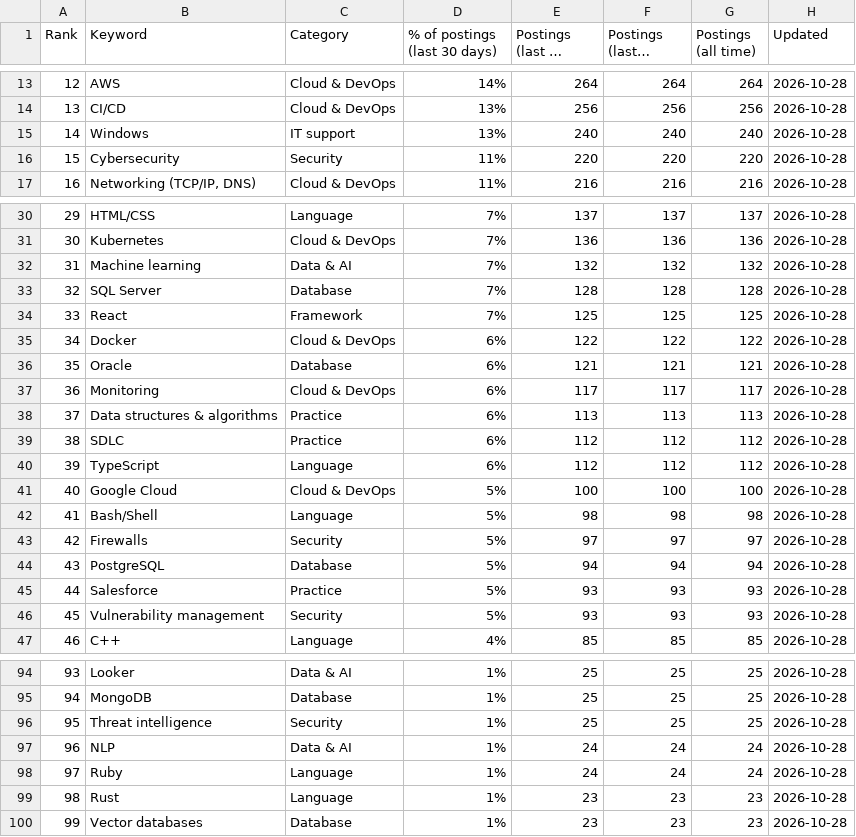
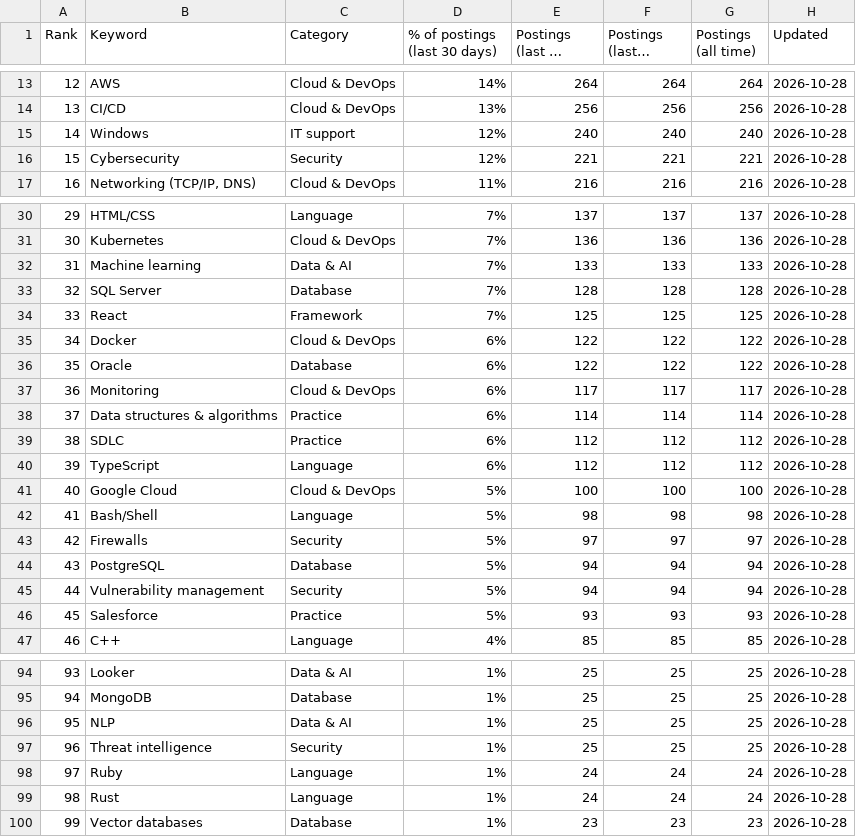
Before and after one commit to sagarh12/canada-jobs-feed, a CSV file: feed/keywords.csv, drawn as a sheet; only a part is shown, gaps mark what is left out; long unchanged cells end in …; the diff covers the shown part only; the diff names each change by its address in the sheet, - before the commit and + after, or states it on an @@ line.

```diff
--- a/feed/keywords.csv
+++ b/feed/keywords.csv
-D15 (% of postings (last 30 days)): 13%
+D15 (% of postings (last 30 days)): 12%
-D16 (% of postings (last 30 days)): 11%
+D16 (% of postings (last 30 days)): 12%
-E16 (Postings (last 30 days)): 220
+E16 (Postings (last 30 days)): 221
-F16 (Postings (last 7 days)): 220
+F16 (Postings (last 7 days)): 221
-G16 (Postings (all time)): 220
+G16 (Postings (all time)): 221
-E32 (Postings (last 30 days)): 132
+E32 (Postings (last 30 days)): 133
-F32 (Postings (last 7 days)): 132
+F32 (Postings (last 7 days)): 133
-G32 (Postings (all time)): 132
+G32 (Postings (all time)): 133
-E36 (Postings (last 30 days)): 121
+E36 (Postings (last 30 days)): 122
-F36 (Postings (last 7 days)): 121
+F36 (Postings (last 7 days)): 122
-G36 (Postings (all time)): 121
+G36 (Postings (all time)): 122
-E38 (Postings (last 30 days)): 113
+E38 (Postings (last 30 days)): 114
-F38 (Postings (last 7 days)): 113
+F38 (Postings (last 7 days)): 114
-G38 (Postings (all time)): 113
+G38 (Postings (all time)): 114
-B45 (Keyword): Salesforce
+B45 (Keyword): Vulnerability management
-C45 (Category): Practice
+C45 (Category): Security
-E45 (Postings (last 30 days)): 93
+E45 (Postings (last 30 days)): 94
-F45 (Postings (last 7 days)): 93
+F45 (Postings (last 7 days)): 94
-G45 (Postings (all time)): 93
+G45 (Postings (all time)): 94
-B46 (Keyword): Vulnerability management
+B46 (Keyword): Salesforce
-C46 (Category): Security
+C46 (Category): Practice
-B96 (Keyword): Threat intelligence
+B96 (Keyword): NLP
-C96 (Category): Security
+C96 (Category): Data & AI
-B97 (Keyword): NLP
+B97 (Keyword): Threat intelligence
-C97 (Category): Data & AI
+C97 (Category): Security
-E97 (Postings (last 30 days)): 24
+E97 (Postings (last 30 days)): 25
-F97 (Postings (last 7 days)): 24
+F97 (Postings (last 7 days)): 25
-G97 (Postings (all time)): 24
+G97 (Postings (all time)): 25
-E99 (Postings (last 30 days)): 23
+E99 (Postings (last 30 days)): 24
-F99 (Postings (last 7 days)): 23
+F99 (Postings (last 7 days)): 24
-G99 (Postings (all time)): 23
+G99 (Postings (all time)): 24
```
Also changed, not shown: 5 edited cells elsewhere in this file, 3 other files.
